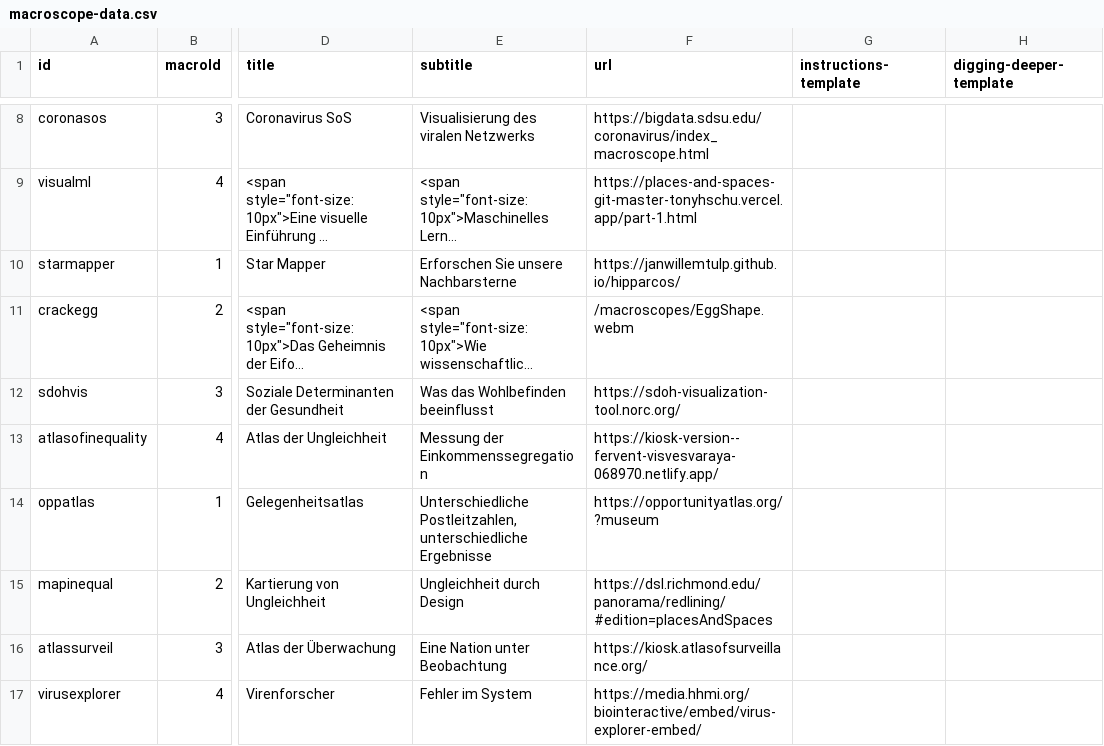
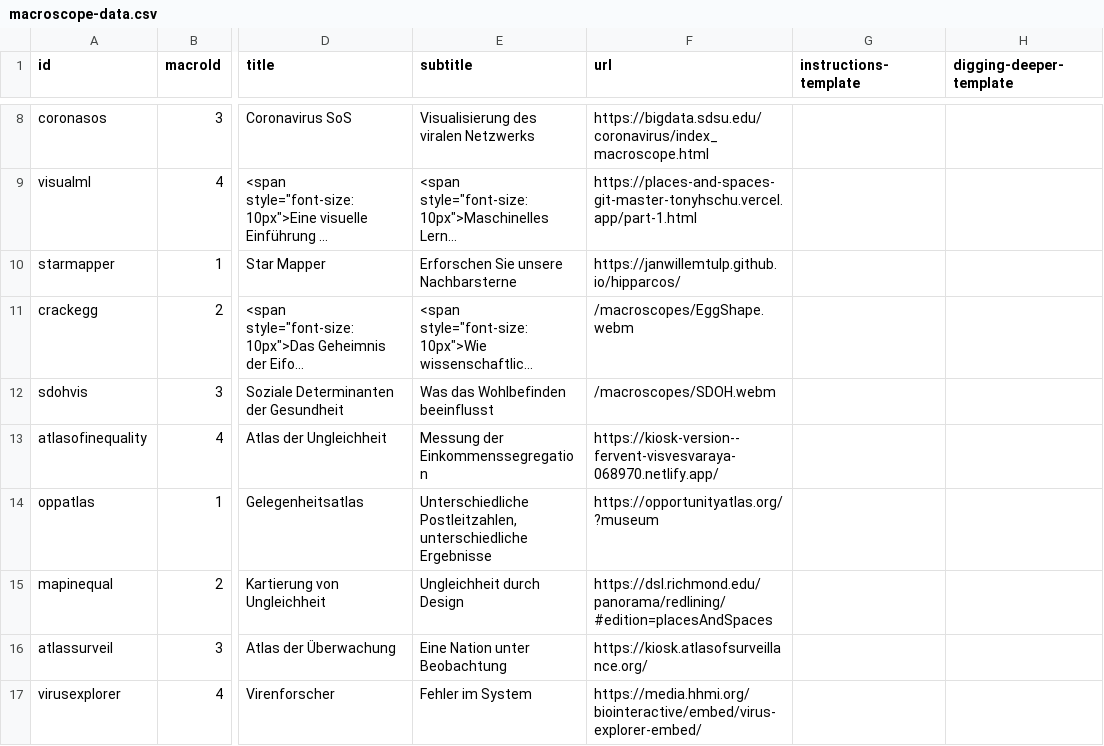
Before and after one commit to cns-iu/macroscope-kiosk, a CSV file: src/assets/data/macroscope-data.csv, drawn as a sheet; only a part is shown, gaps mark what is left out; long unchanged cells end in …; the diff names each change by its address in the sheet, - before the commit and + after, or states it on an @@ line.

Commit message:
Added SDOH video

```diff
--- a/src/assets/data/macroscope-data.csv
+++ b/src/assets/data/macroscope-data.csv
-F12 (url): https://sdoh-visualization-tool.norc.org/
+F12 (url): /macroscopes/SDOH.webm
```
